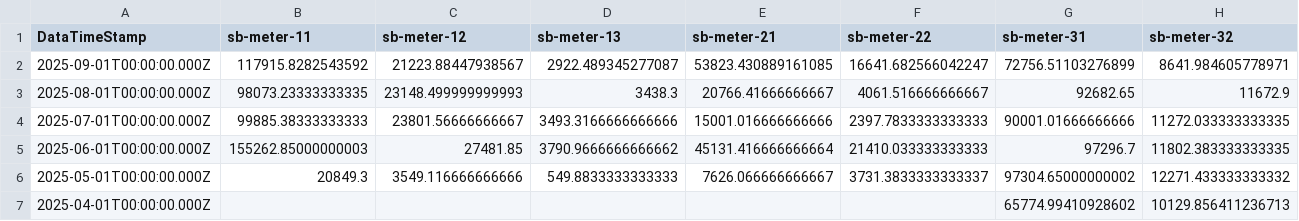
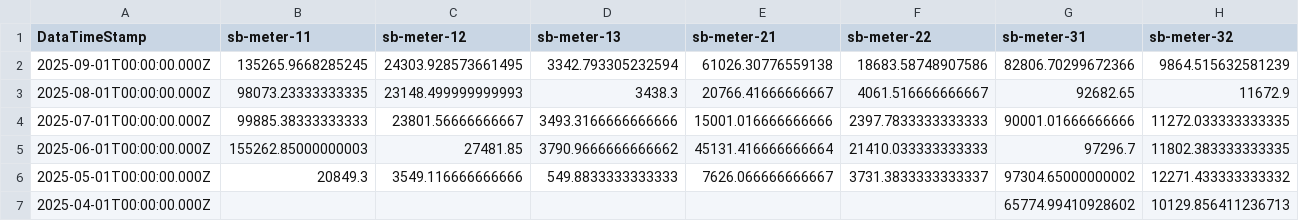
Before and after one commit to homesin/pwr, a CSV file: output.csv, drawn as a sheet; only a part is shown; the diff covers the shown part only; the diff names each change by its address in the sheet, - before the commit and + after, or states it on an @@ line.

Commit message:
202509270200

```diff
--- a/output.csv
+++ b/output.csv
-B2 (sb-meter-11): 117915.8282543592
+B2 (sb-meter-11): 135265.9668285245
-C2 (sb-meter-12): 21223.88447938567
+C2 (sb-meter-12): 24303.928573661495
-D2 (sb-meter-13): 2922.489345277087
+D2 (sb-meter-13): 3342.793305232594
-E2 (sb-meter-21): 53823.430889161085
+E2 (sb-meter-21): 61026.30776559138
-F2 (sb-meter-22): 16641.682566042247
+F2 (sb-meter-22): 18683.58748907586
-G2 (sb-meter-31): 72756.51103276899
+G2 (sb-meter-31): 82806.70299672366
-H2 (sb-meter-32): 8641.984605778971
+H2 (sb-meter-32): 9864.515632581239
```
Also changed, not shown: 74 edited cells elsewhere in this file.
